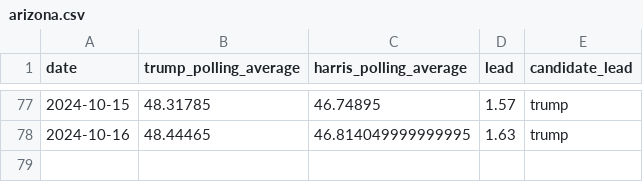
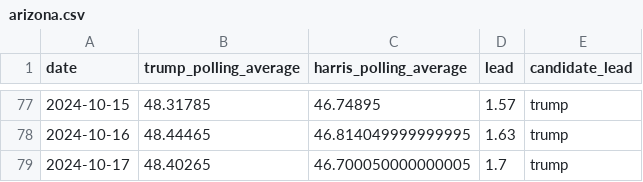
Before and after one commit to tomvaillant/us-wahl-data, a CSV file: arizona.csv, drawn as a sheet; only a part is shown, gaps mark what is left out.

```diff
--- a/arizona.csv
+++ b/arizona.csv
@@ -78 +78,2 @@ date,trump_polling_average,harris_polling_average,lead,candidate_lead
 2024-10-16,48.44465,46.814049999999995,1.63,trump
+2024-10-17,48.40265,46.700050000000005,1.7,trump
```
Also changed, not shown: michigan.csv, national.csv, 6 other files.
